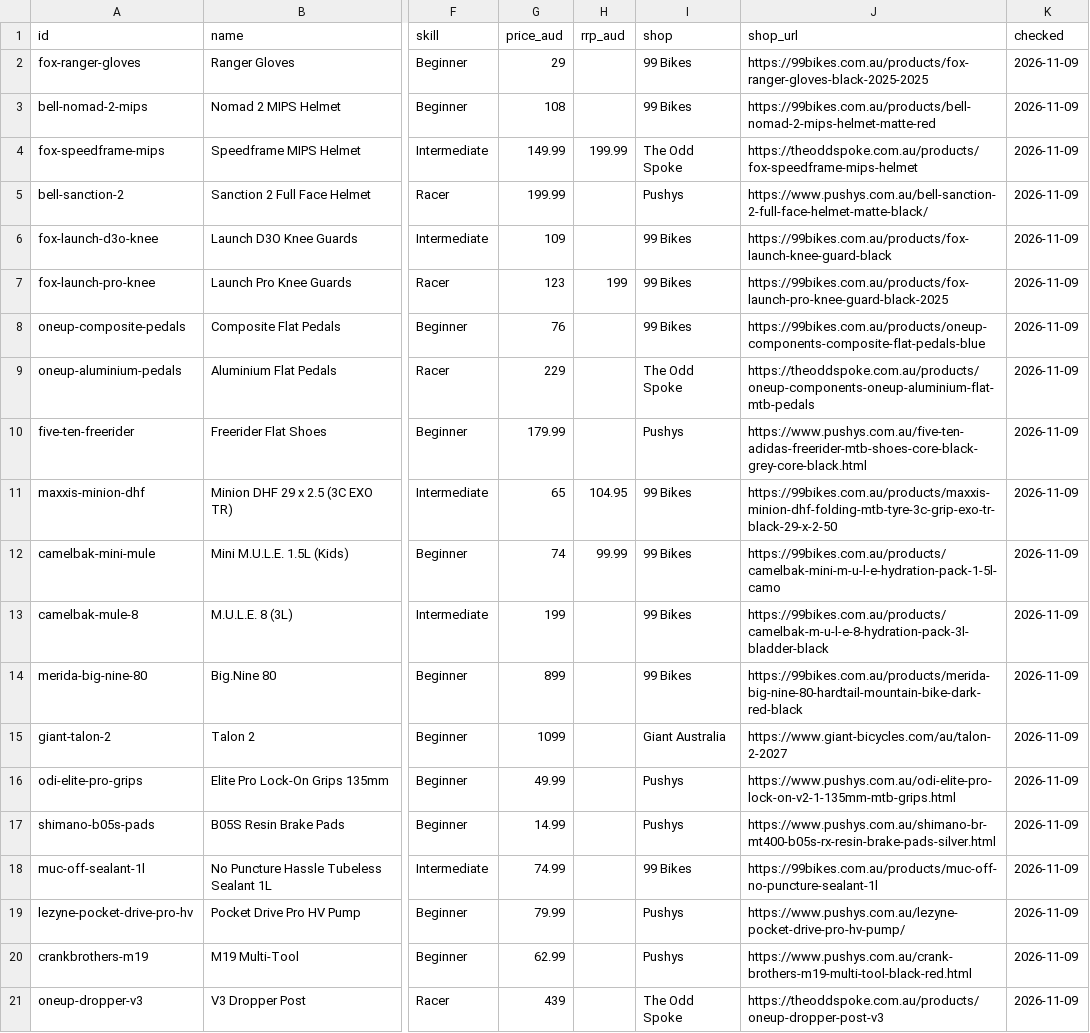
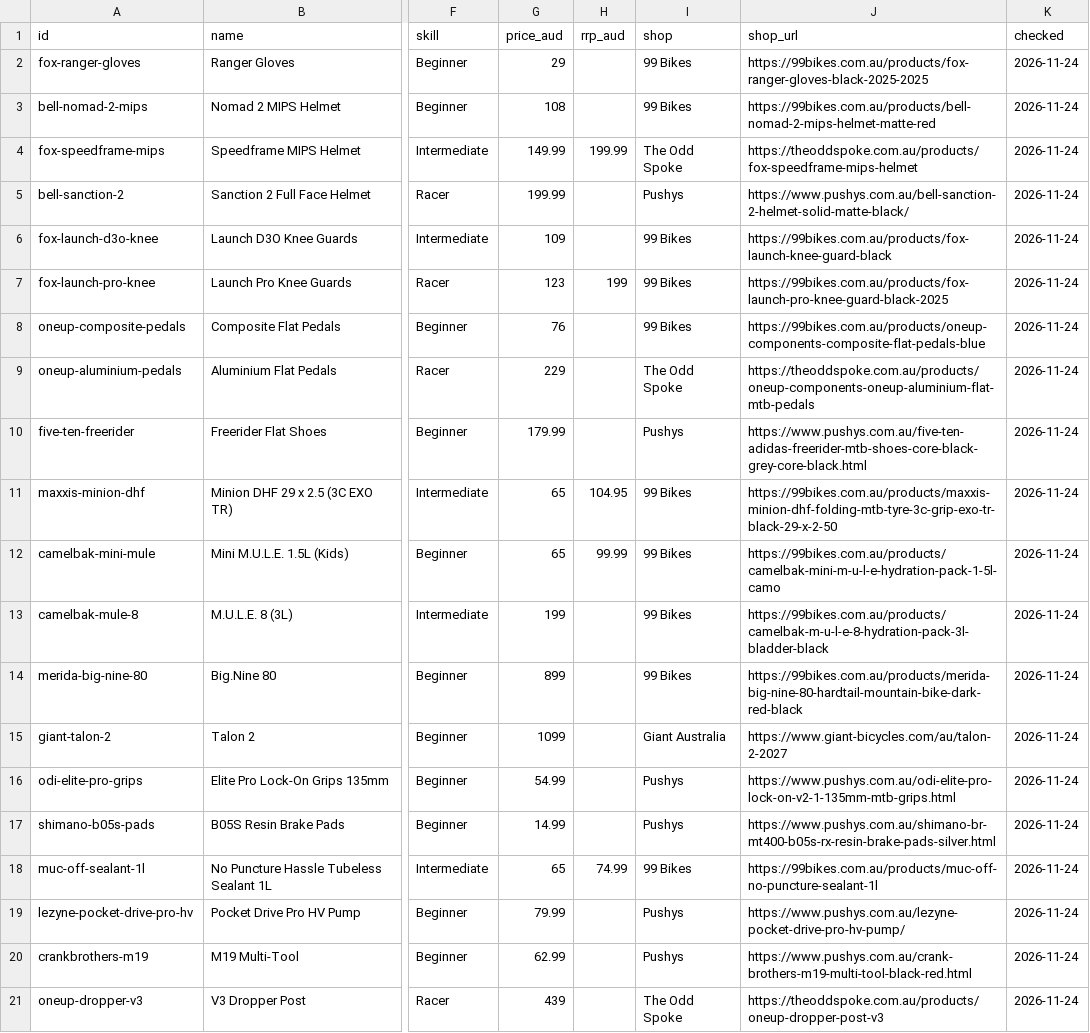
Before and after one commit to sashabaalcke42-wq/MTBSA-Project, a CSV file: gear.csv, drawn as a sheet; only a part is shown, gaps mark what is left out; the diff names each change by its address in the sheet, - before the commit and + after, or states it on an @@ line.

```diff
--- a/gear.csv
+++ b/gear.csv
-K2:K21 (checked): 2026-11-09
+K2:K21 (checked): 2026-11-24
-J5 (shop_url): https://www.pushys.com.au/bell-sanction-2-full-face-helmet-matte-black/
+J5 (shop_url): https://www.pushys.com.au/bell-sanction-2-helmet-solid-matte-black/
-G12 (price_aud): 74
+G12 (price_aud): 65
-G16 (price_aud): 49.99
+G16 (price_aud): 54.99
-G18 (price_aud): 74.99
+G18 (price_aud): 65
-H18 (rrp_aud): (empty)
+H18 (rrp_aud): 74.99
```
Also changed, not shown: races.csv.
